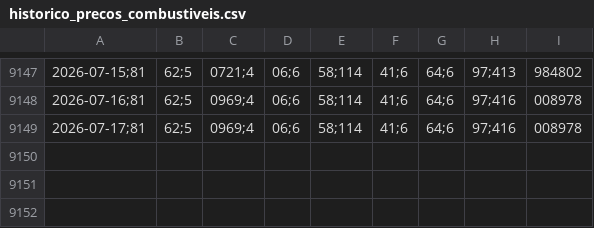
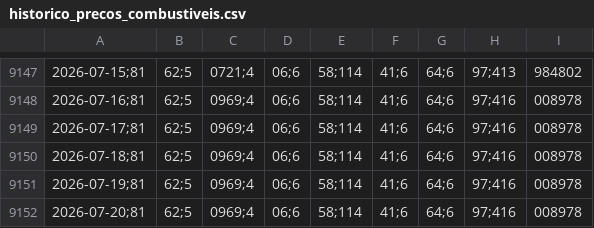
Before and after one commit to sandro-mollica/Petroleo, a CSV file: historico_precos_combustiveis.csv, drawn as a sheet; only a part is shown, gaps mark what is left out; the diff names each change by its address in the sheet, - before the commit and + after, or states it on an @@ line.

```diff
--- a/historico_precos_combustiveis.csv
+++ b/historico_precos_combustiveis.csv
+row 9150: 2026-07-18;81 | 62;5 | 0969;4 | 06;6 | 58;114 | 41;6 | 64;6 | 97;416 | 008978
+row 9151: 2026-07-19;81 | 62;5 | 0969;4 | 06;6 | 58;114 | 41;6 | 64;6 | 97;416 | 008978
+row 9152: 2026-07-20;81 | 62;5 | 0969;4 | 06;6 | 58;114 | 41;6 | 64;6 | 97;416 | 008978
```
Also changed, not shown: 3 other files.
